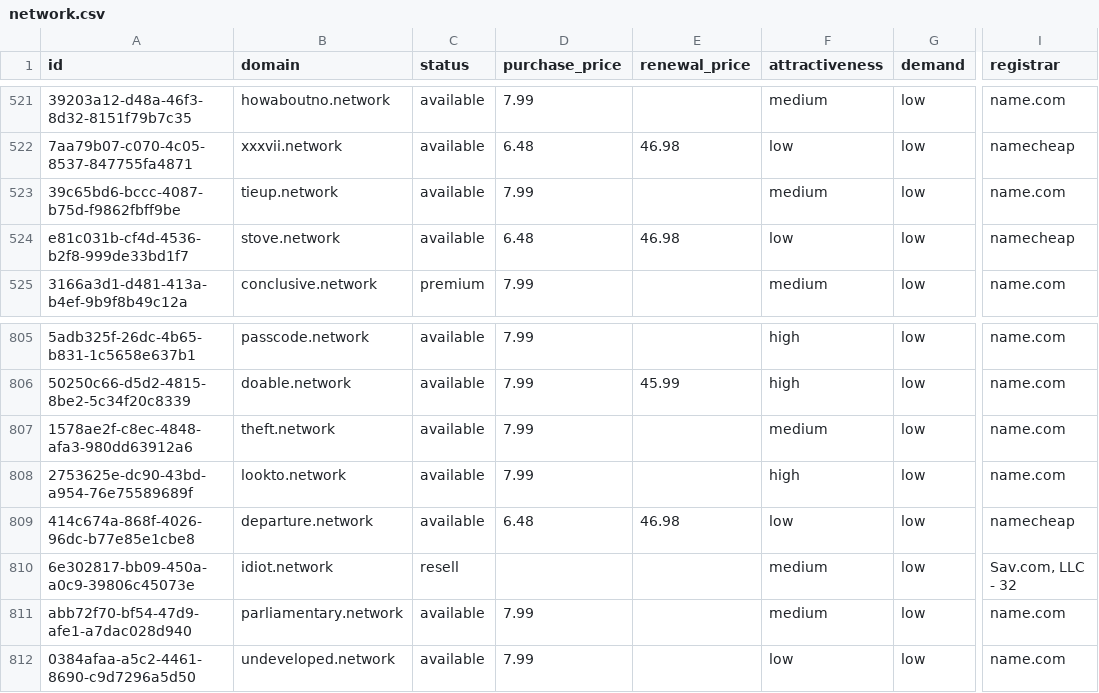
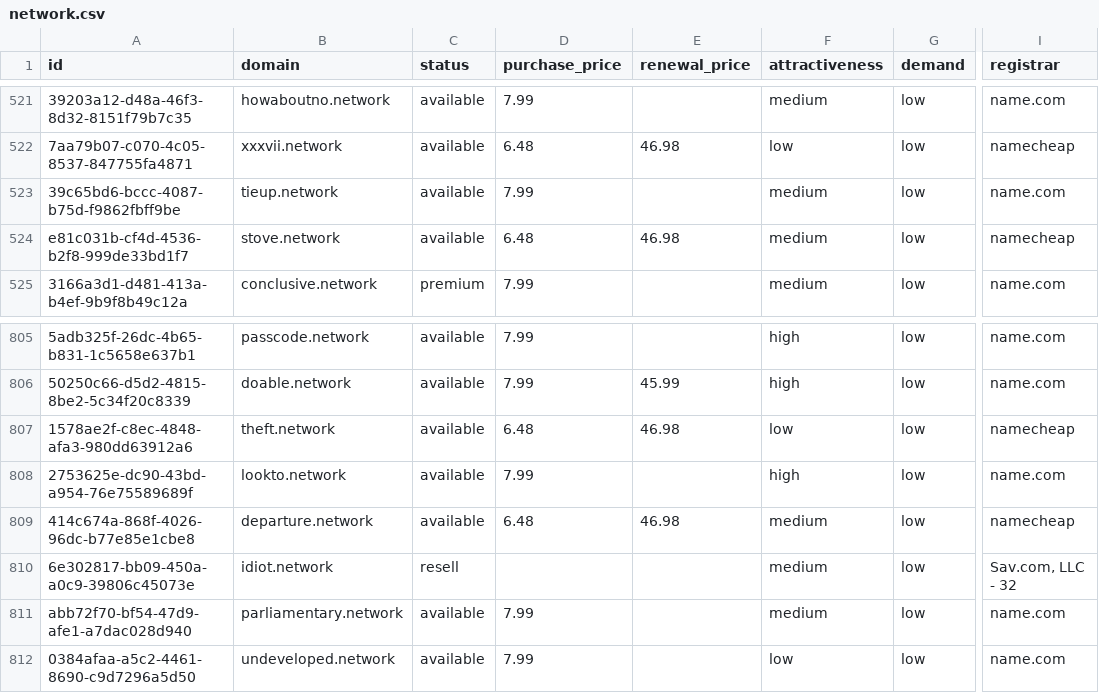
Before and after one commit to UniqueDomains/network-oneword-domains, a CSV file: network.csv, drawn as a sheet; only a part is shown, gaps mark what is left out; the diff names each change by its address in the sheet, - before the commit and + after, or states it on an @@ line.

Commit message:
Domains update

```diff
--- a/network.csv
+++ b/network.csv
-F524 (attractiveness): low
+F524 (attractiveness): medium
-D807 (purchase_price): 7.99
+D807 (purchase_price): 6.48
-E807 (renewal_price): (empty)
+E807 (renewal_price): 46.98
-F807 (attractiveness): medium
+F807 (attractiveness): low
-I807 (registrar): name.com
+I807 (registrar): namecheap
-F809 (attractiveness): low
+F809 (attractiveness): medium
```
Also changed, not shown: 4 other files.
